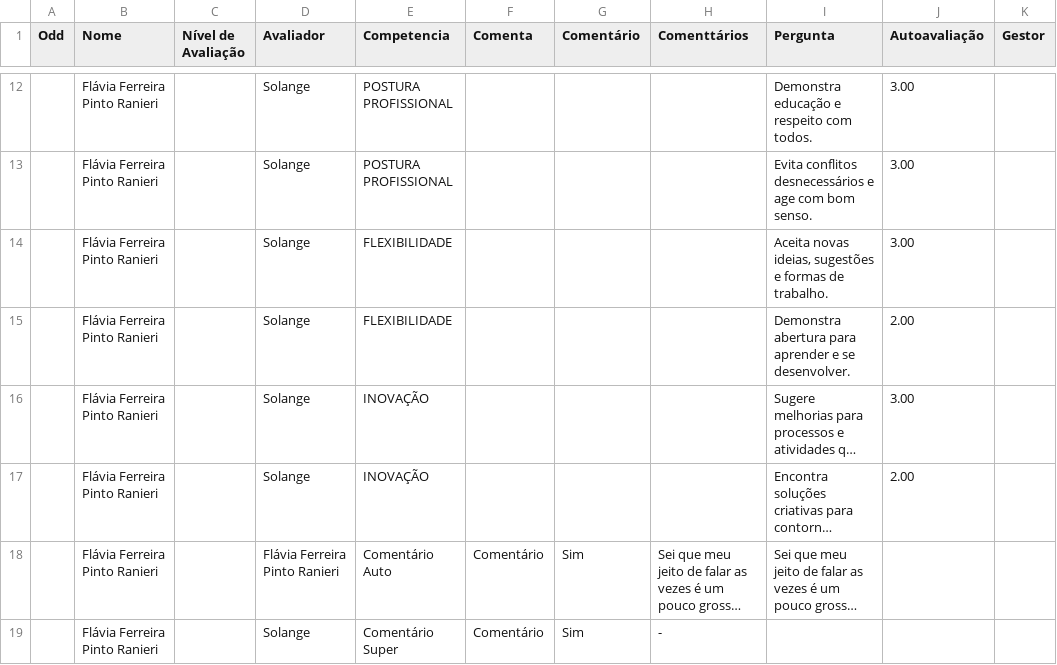
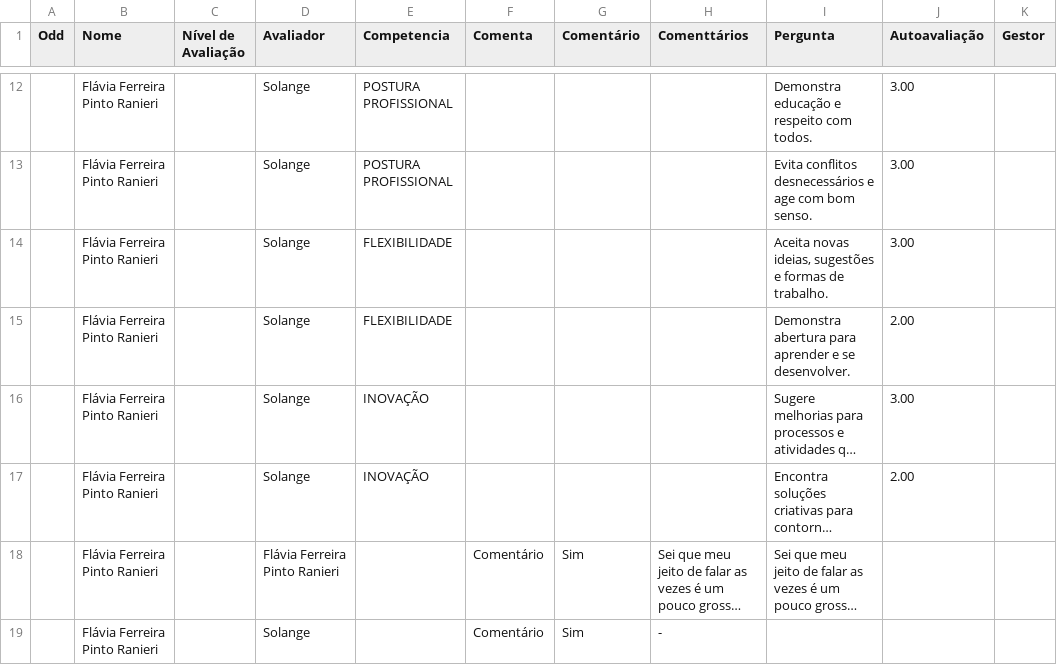
Before and after one commit to Danipag4/IdaplastFlavia, a CSV file: IdaPlastFlavia.csv, drawn as a sheet; only a part is shown, gaps mark what is left out; long unchanged cells end in …; the diff names each change by its address in the sheet, - before the commit and + after, or states it on an @@ line.

Commit message:
Add files via upload

```diff
--- a/IdaPlastFlavia.csv
+++ b/IdaPlastFlavia.csv
-E18 (Competencia): Comentário Auto
+E18 (Competencia): (empty)
-E19 (Competencia): Comentário Super
+E19 (Competencia): (empty)
```
